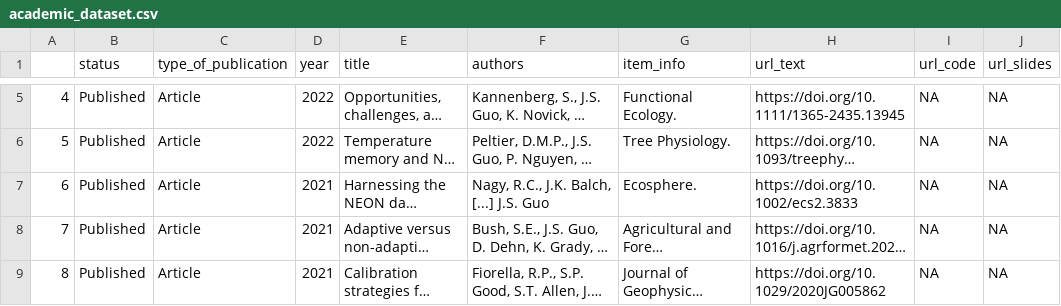
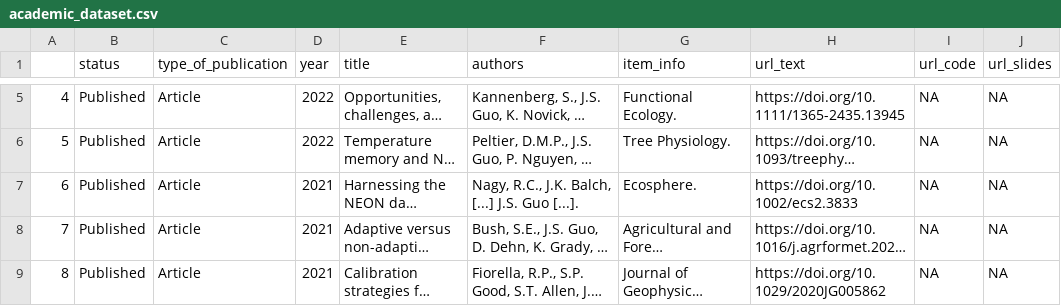
Before and after one commit to jessicaguo/jessicaguo.github.io, a CSV file: data/academic_dataset.csv, drawn as a sheet; only a part is shown, gaps mark what is left out; long unchanged cells end in …; the diff names each change by its address in the sheet, - before the commit and + after, or states it on an @@ line.

Commit message:
Fix typos

```diff
--- a/data/academic_dataset.csv
+++ b/data/academic_dataset.csv
-F7 (authors): Nagy, R.C., J.K. Balch, [...] J.S. Guo
+F7 (authors): Nagy, R.C., J.K. Balch, [...] J.S. Guo [...].
```
Also changed, not shown: 1 other file.
